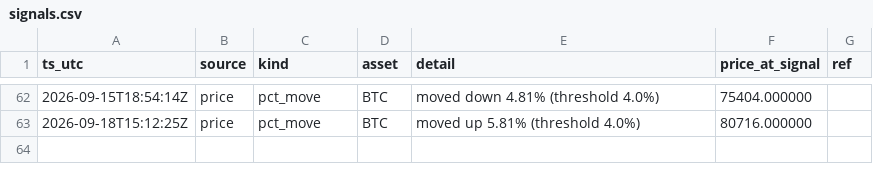
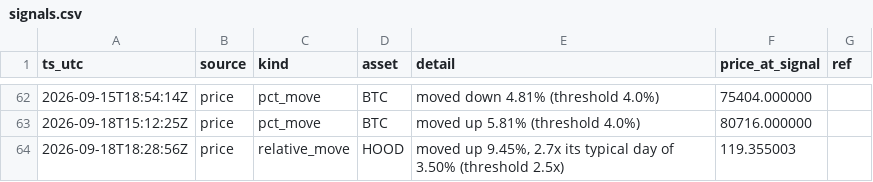
Before and after one commit to romegalv/market-watcher, a CSV file: signals.csv, drawn as a sheet; only a part is shown, gaps mark what is left out; the diff names each change by its address in the sheet, - before the commit and + after, or states it on an @@ line.

Commit message:
signals: 2026-09-18T18:28Z

```diff
--- a/signals.csv
+++ b/signals.csv
+row 64: 2026-09-18T18:28:56Z | price | relative_move | HOOD | moved up 9.45%, 2.7x its typical day of 3.50% (threshold 2.5x) | 119.355003
```
Also changed, not shown: 1 other file.
